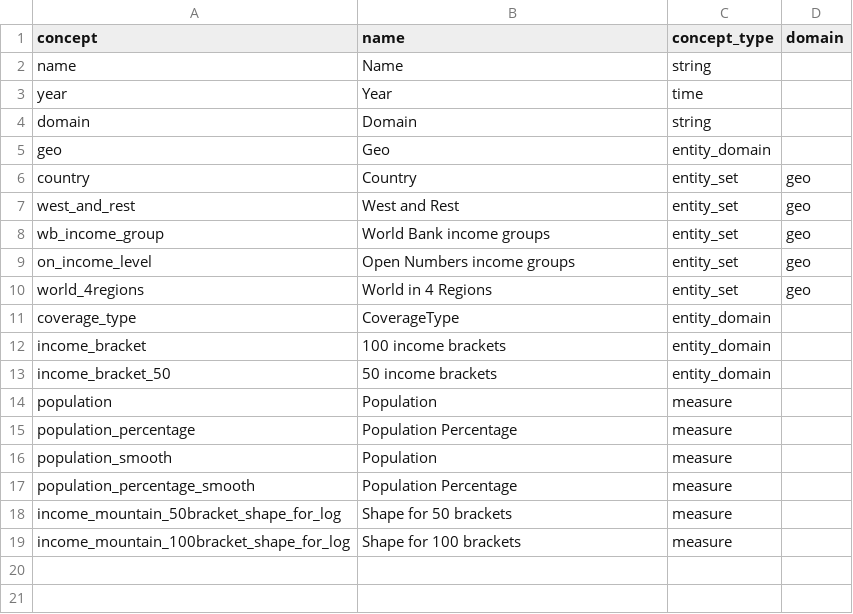
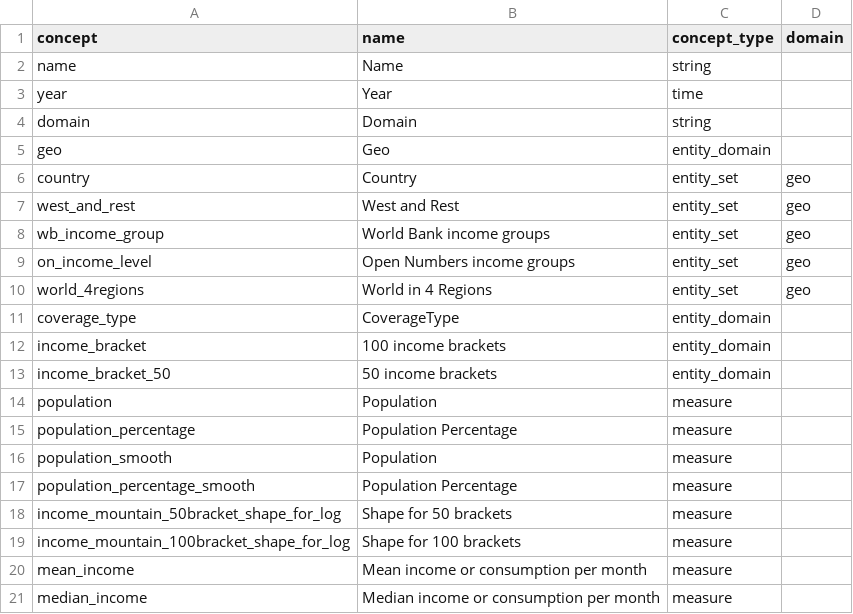
Before and after one commit to open-numbers/ddf--worldbank--povcalnet, a CSV file: ddf--concepts.csv, drawn as a sheet.

Commit message:
add mean income and median income

```diff
--- a/ddf--concepts.csv
+++ b/ddf--concepts.csv
@@ -19 +19,3 @@ income_mountain_50bracket_shape_for_log,Shape for 50 brackets,measure,
 income_mountain_100bracket_shape_for_log,Shape for 100 brackets,measure,
+mean_income,Mean income or consumption per month,measure,
+median_income,Median income or consumption per month,measure,
```
Also changed, not shown: 5 other files.
